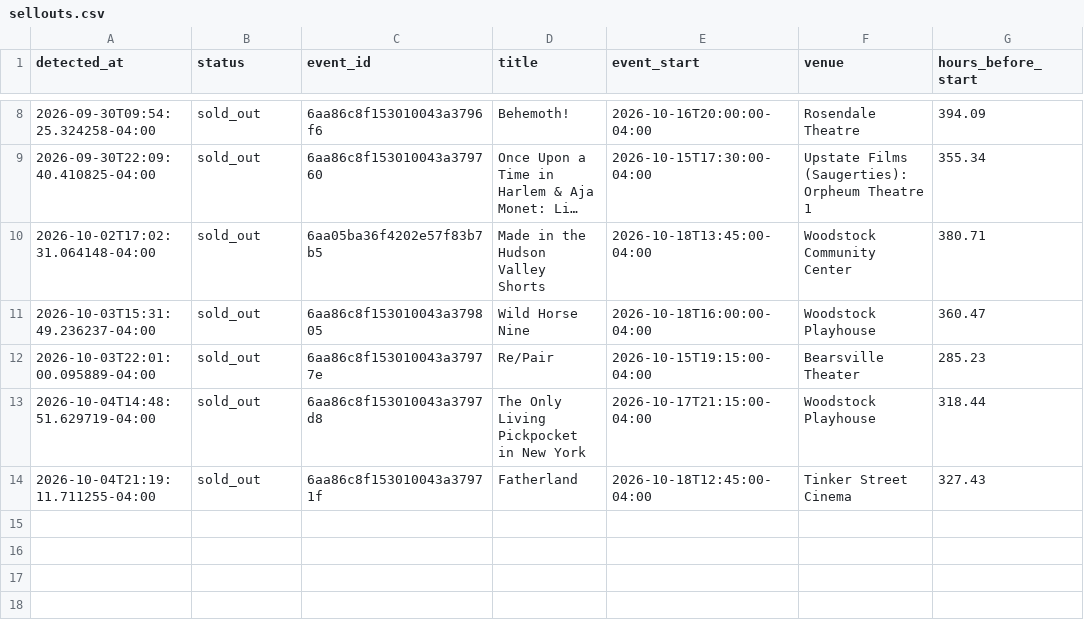
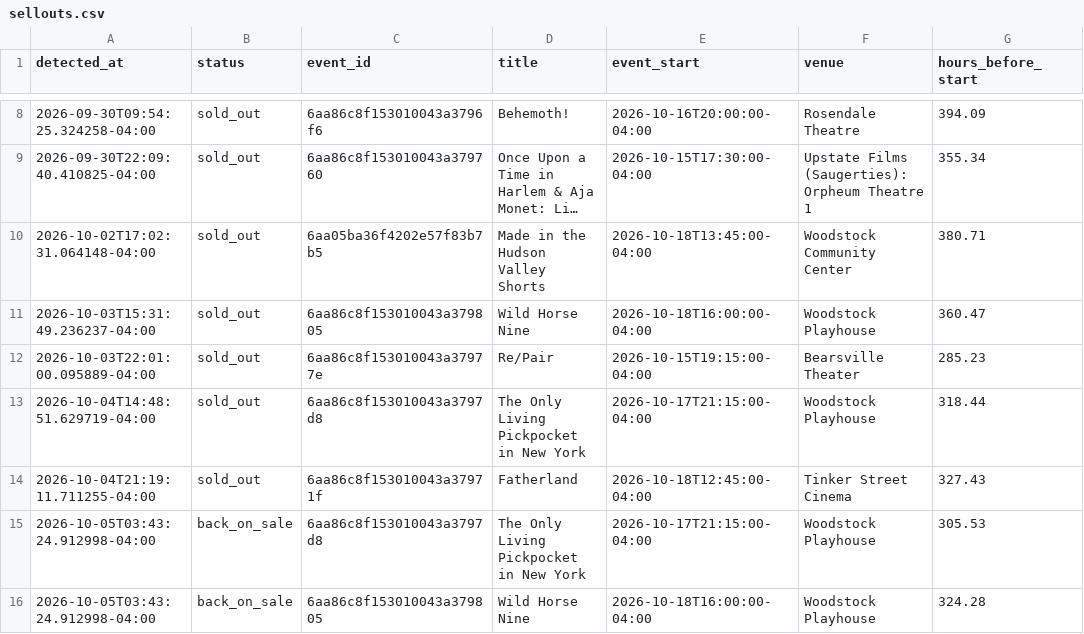
Before and after one commit to themorgantown/woodstock-filmfestival-calendar-generator, a CSV file: sellouts.csv, drawn as a sheet; only a part is shown, gaps mark what is left out; long unchanged cells end in ….

```diff
--- a/sellouts.csv
+++ b/sellouts.csv
@@ -14 +14,3 @@ detected_at,status,event_id,title,event_start,venue,hours_before_start
 2026-10-04T21:19:11.711255-04:00,sold_out,6aa86c8f153010043a37971f,Fatherland,2026-10-18T12:45:00-04:00,Tinker Street Cinema,327.43
+2026-10-05T03:43:24.912998-04:00,back_on_sale,6aa86c8f153010043a3797d8,The Only Living Pickpocket in New York,2026-10-17T21:15:00-04:00,Woodstock Playhouse,305.53
+2026-10-05T03:43:24.912998-04:00,back_on_sale,6aa86c8f153010043a379805,Wild Horse Nine,2026-10-18T16:00:00-04:00,Woodstock Playhouse,324.28
```
Also changed, not shown: 2 other files.
